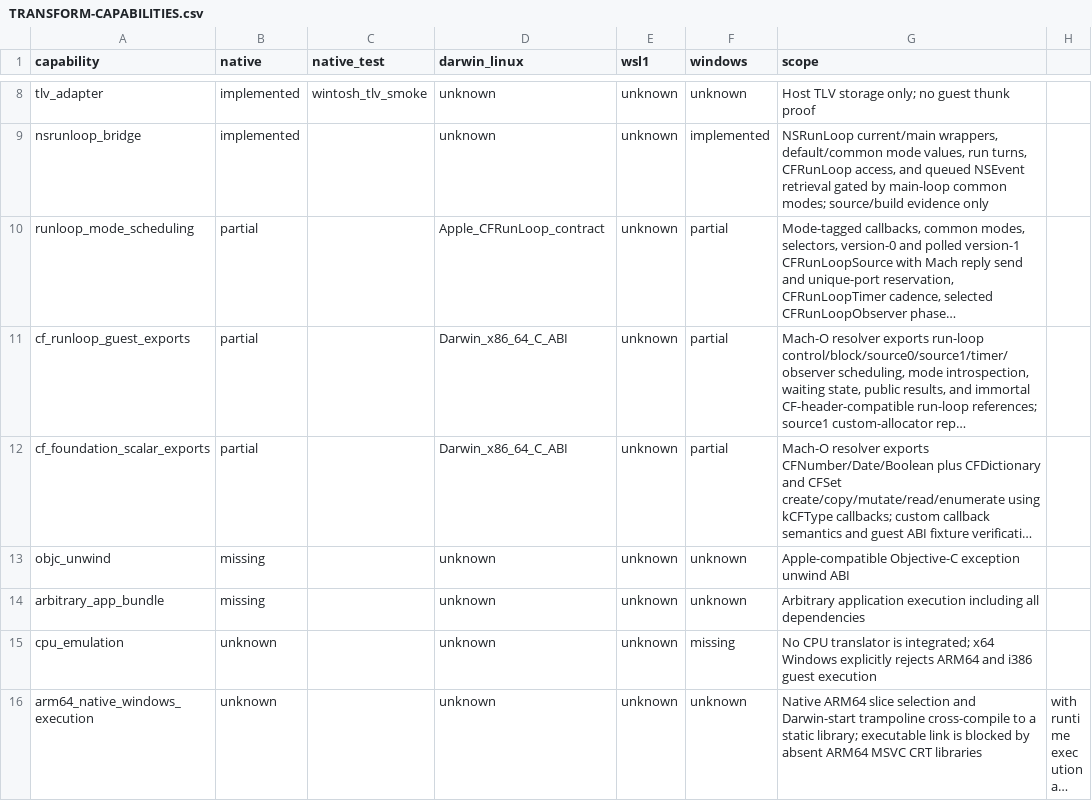
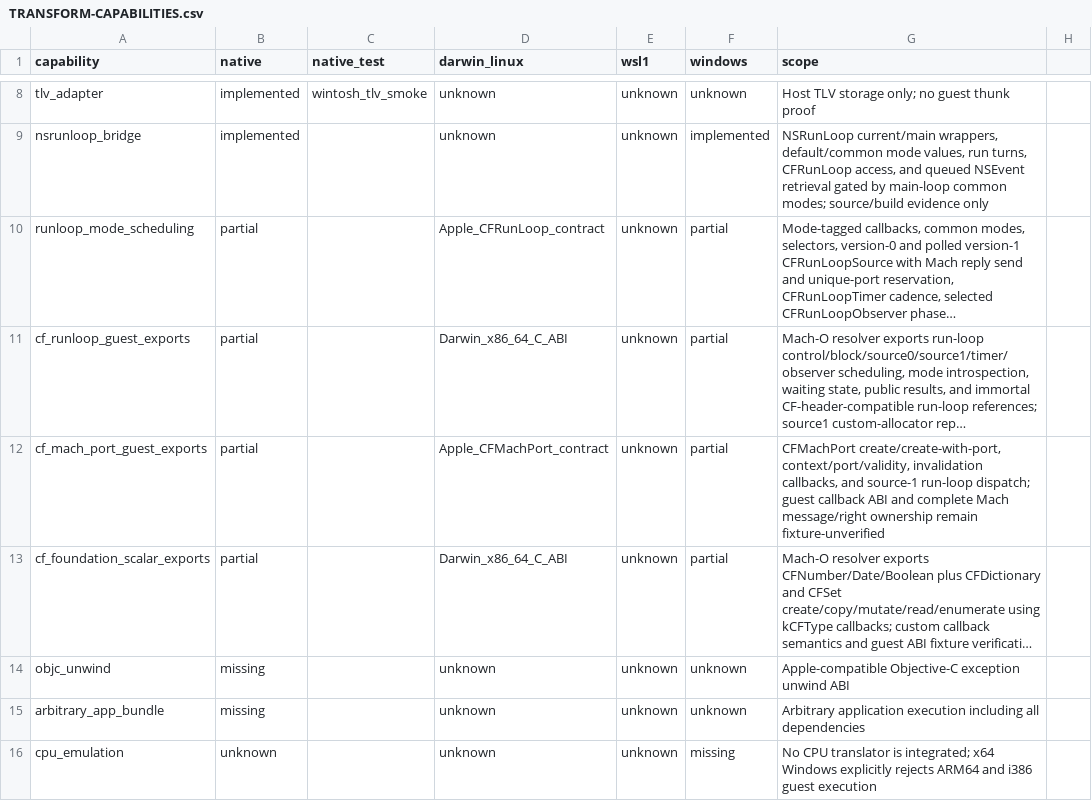
Before and after one commit to tarekwasfy01/Wintosh, a CSV file: docs/porting/TRANSFORM-CAPABILITIES.csv, drawn as a sheet; only a part is shown, gaps mark what is left out; the shorter side is filled out with more unchanged rows; long unchanged cells end in …; the diff names each change by its address in the sheet, - before the commit and + after, or states it on an @@ line.

Commit message:
Add CoreFoundation Mach port wrappers

```diff
--- a/docs/porting/TRANSFORM-CAPABILITIES.csv
+++ b/docs/porting/TRANSFORM-CAPABILITIES.csv
+row 12: cf_mach_port_guest_exports | partial |  | Apple_CFMachPort_contract | unknown | partial | CFMachPort create/create-with-port, context/port/validity, invalidation callbacks, and source-1 run-loop dispatch; guest callback ABI and complete Mach message/right ownership remain fixture-unverified
```
Also changed, not shown: 7 other files.
